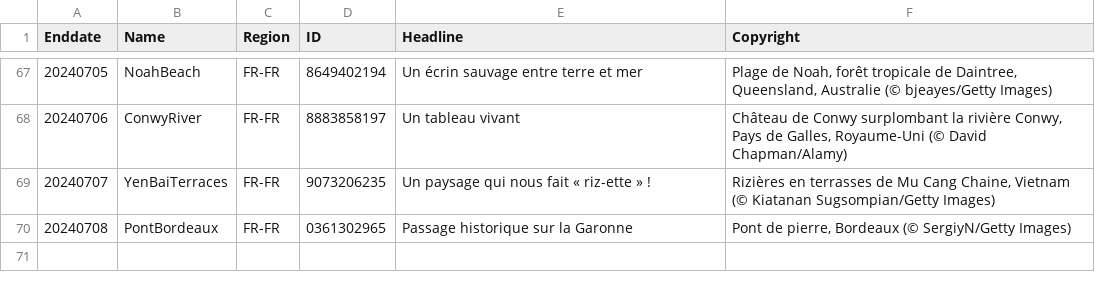
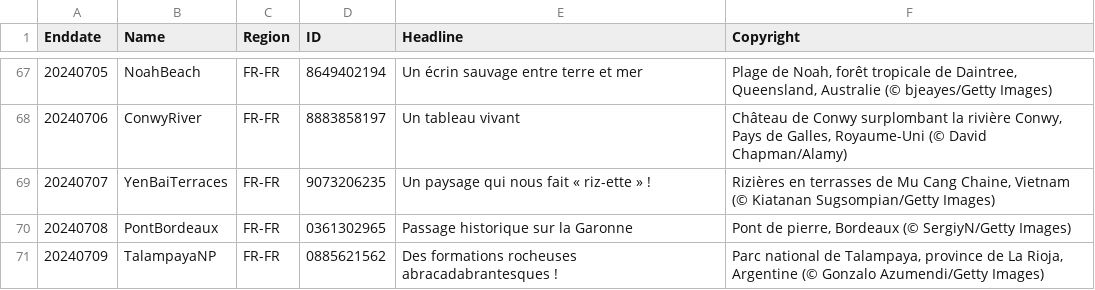
Before and after one commit to tauyoungsama/imageArchive, a CSV file: metadata/FR-FR.csv, drawn as a sheet; only a part is shown, gaps mark what is left out; the diff names each change by its address in the sheet, - before the commit and + after, or states it on an @@ line.

```diff
--- a/metadata/FR-FR.csv
+++ b/metadata/FR-FR.csv
+row 71: 20240709 | TalampayaNP | FR-FR | 0885621562 | Des formations rocheuses abracadabrantesques ! | Parc national de Talampaya, province de La Rioja, Argentine (© Gonzalo Azumendi/Getty Images)
```
Also changed, not shown: metadata/DE-DE.csv, metadata/ES-ES.csv, 10 other files.
